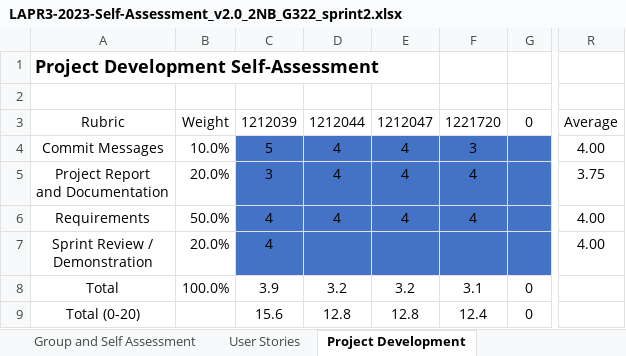
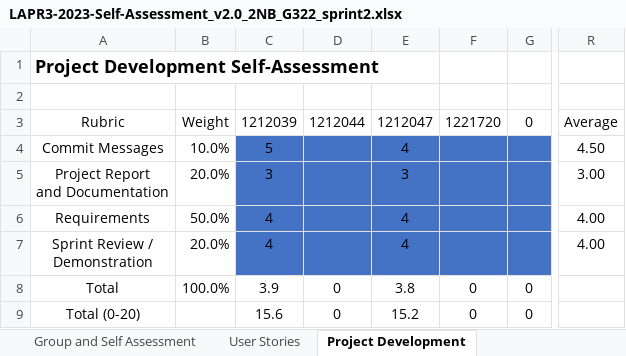
Before and after one commit to Goncalves2525/organic-agriculture-management-system, an Excel workbook: artifacts/LAPR3-2023-Self-Assessment_v2.0_2NB_G322_sprint2.xlsx, sheet Project Development, drawn as a sheet; only a part is shown, gaps mark what is left out; values as stored, in another font and other column widths than the file's, no borders; the diff names each change by its address in the sheet, - before the commit and + after, or states it on an @@ line.

```diff
--- a/artifacts/LAPR3-2023-Self-Assessment_v2.0_2NB_G322_sprint2.xlsx (sheet Project Development)
+++ b/artifacts/LAPR3-2023-Self-Assessment_v2.0_2NB_G322_sprint2.xlsx (sheet Project Development)
-D4:D6: 4
+D4:D6: (empty)
-F4: 3
+F4: (empty)
-R4: 4.00
+R4: 4.50
-E5: 4
+E5: 3
-F5:F6: 4
+F5:F6: (empty)
-R5: 3.75
+R5: 3.00
-E7: (empty)
+E7: 4
-D8: 3.2
+D8: 0
-E8: 3.2
+E8: 3.8
-F8: 3.1
+F8: 0
-D9: 12.8
+D9: 0
-E9: 12.8
+E9: 15.2
-F9: 12.4
+F9: 0
```
Also changed, not shown: sheet Project Management, sheet Group and Self Assessment, sheet User Stories.
